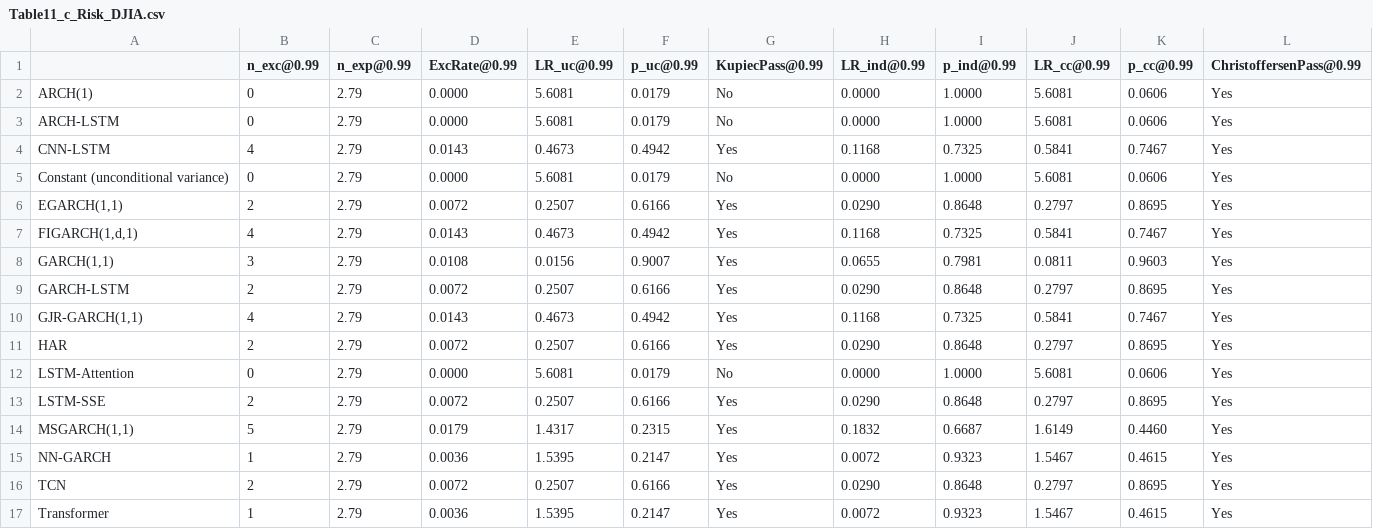
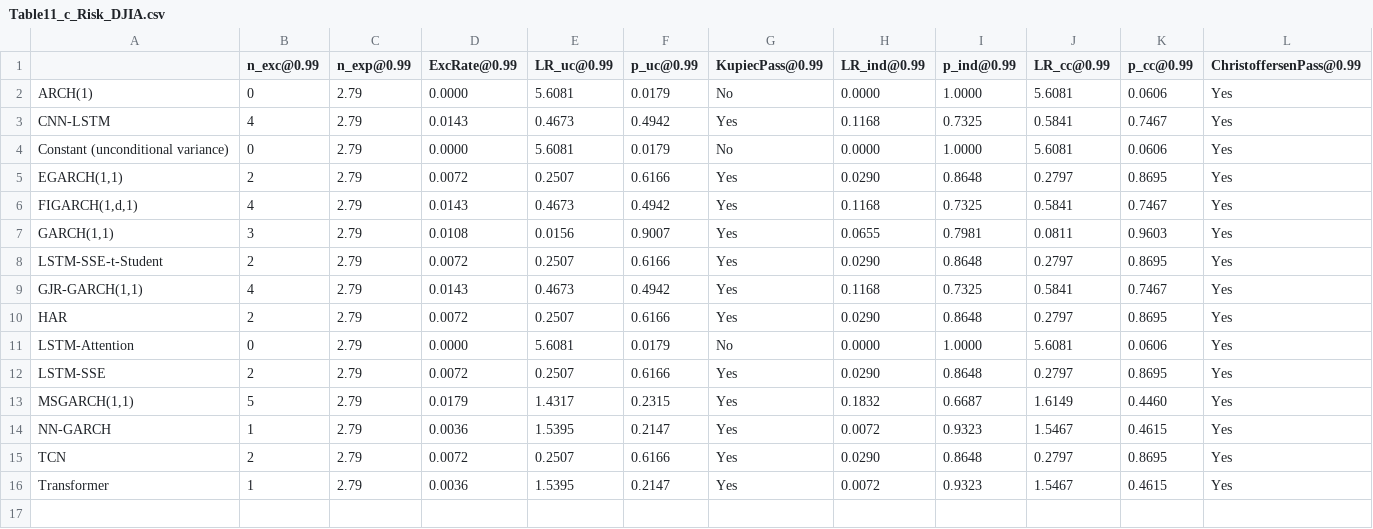
Before and after one commit to Nataliaprins/arch-lstm-hybrid, a CSV file: outputs/tables/Table11_c_Risk_DJIA.csv, drawn as a sheet; only a part is shown; removed rows and columns are numbered as before the commit, all else as after; rows hold the shown columns only; the diff names each change by its address in the sheet, - before the commit and + after, or states it on an @@ line.

```diff
--- a/outputs/tables/Table11_c_Risk_DJIA.csv
+++ b/outputs/tables/Table11_c_Risk_DJIA.csv
-row 3: ARCH-LSTM | 0 | 2.79 | 0.0000 | 5.6081 | 0.0179 | No | 0.0000 | 1.0000 | 5.6081 | 0.0606 | Yes
-A8: GARCH-LSTM
+A8: LSTM-SSE-t-Student
```
Also changed, not shown: outputs/tables/Table11_a_Risk_BTC-USD.csv, outputs/tables/Table11_b_Risk_ETH-USD.csv, 52 other files.
